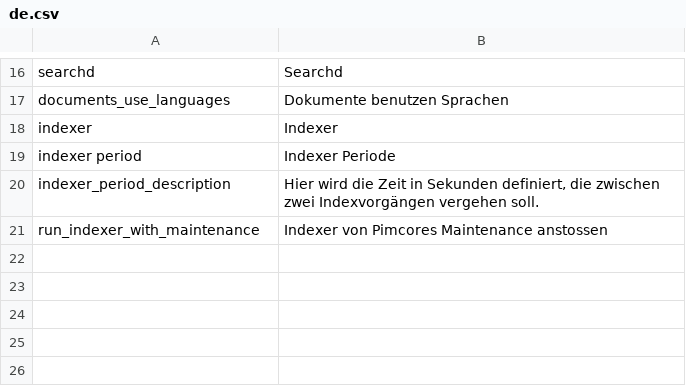
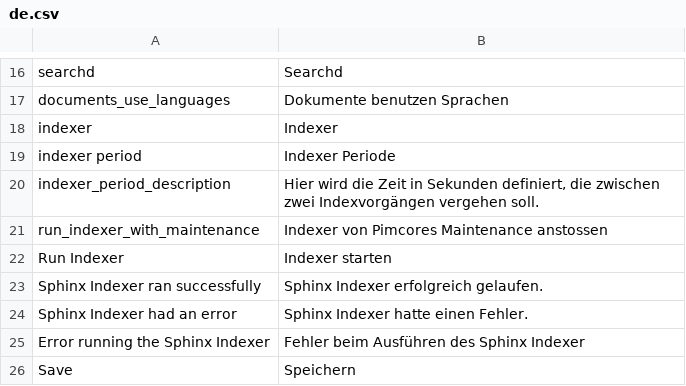
Before and after one commit to ThomasKeil/pimcore-plugin-SphinxSearch, a CSV file: texts/de.csv, drawn as a sheet; only a part is shown, gaps mark what is left out; the diff names each change by its address in the sheet, - before the commit and + after, or states it on an @@ line.

Commit message:
Indexer can now be run from the settings panel

```diff
--- a/texts/de.csv
+++ b/texts/de.csv
+row 22: Run Indexer | Indexer starten
+row 23: Sphinx Indexer ran successfully | Sphinx Indexer erfolgreich gelaufen.
+row 24: Sphinx Indexer had an error | Sphinx Indexer hatte einen Fehler.
+row 25: Error running the Sphinx Indexer | Fehler beim Ausführen des Sphinx Indexer
+row 26: Save | Speichern
```
Also changed, not shown: texts/en.csv, 3 other files.
